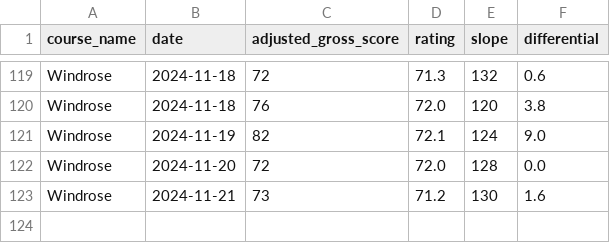
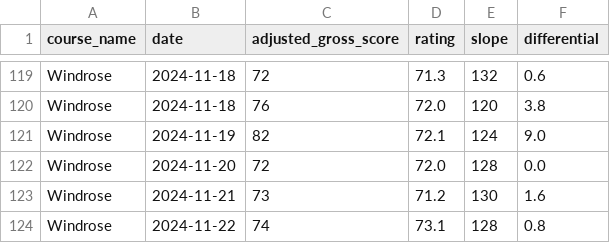
Before and after one commit to zjordan16/Handicap-Calculator, a CSV file: src/handicapcalculator/pages/score_history_table.csv, drawn as a sheet; only a part is shown, gaps mark what is left out.

```diff
--- a/src/handicapcalculator/pages/score_history_table.csv
+++ b/src/handicapcalculator/pages/score_history_table.csv
@@ -123 +123,2 @@ Windrose,2024-11-20,72,72.0,128,0.0
 Windrose,2024-11-21,73,71.2,130,1.6
+Windrose,2024-11-22,74,73.1,128,0.8
```
Also changed, not shown: 2 other files.
